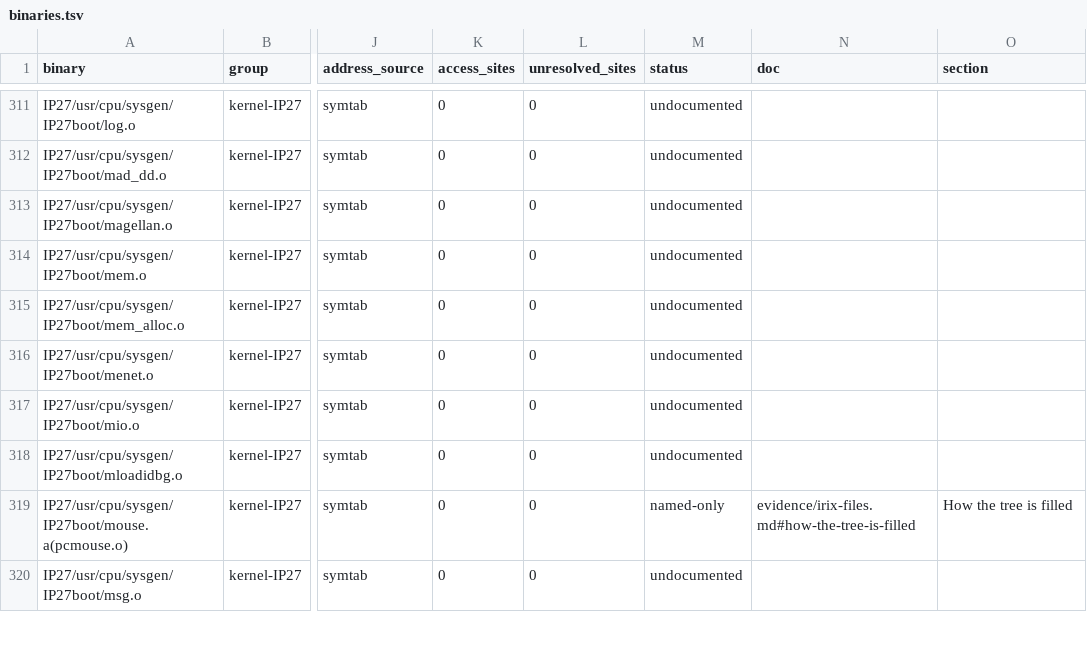
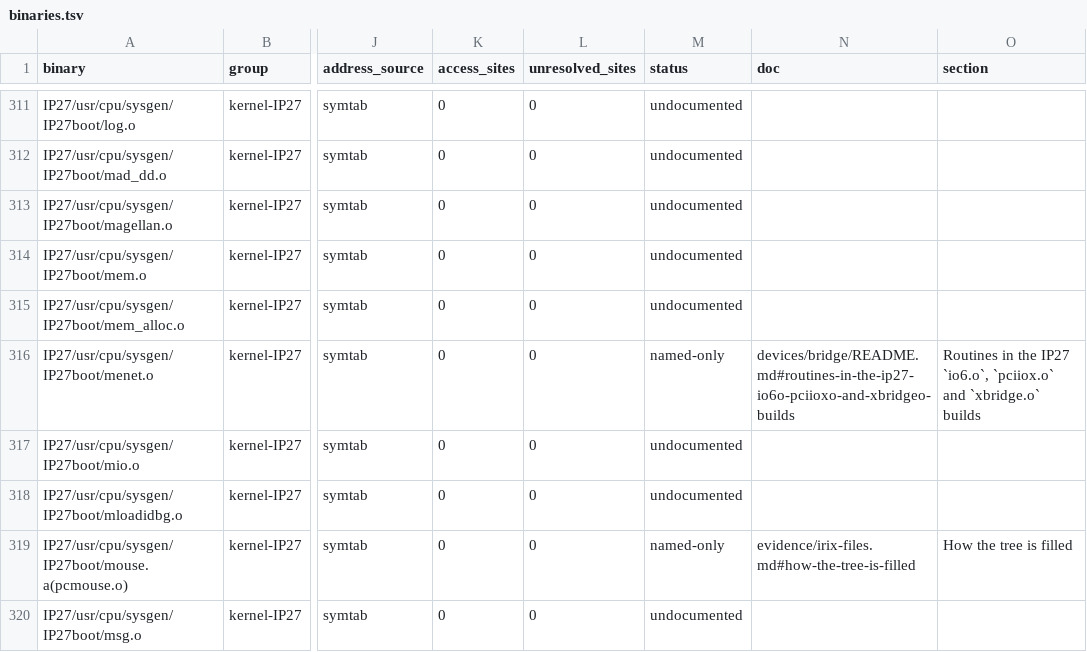
Before and after one commit to jamesbraid/chips, a TSV file: evidence/inventory/binaries.tsv, drawn as a sheet; only a part is shown, gaps mark what is left out; the diff names each change by its address in the sheet, - before the commit and + after, or states it on an @@ line.

Commit message:
docs: verify imported menet, dual-serial card and bridge routine facts against their sources
Re-read the 4-port Fast Ethernet adapter instructions (108-0151-001),
the IP27 menet.o, kernel.o and ioc3.o, the OpenBSD ioc.c entry and the
two Usenet postings reachable through the Library. menet_vmc declares
second slots 4 to 7 and sets 0x31, 0x31, 0x31 and 0x01. sn00_vmc sets
device 2 to 0xff with second slot 3 and matches the five Origin 200
prefixes. pci_ioc3_sio_vmc sets 0x30 for 030-1657- and 030-1664-, and
ioc3_intb_needed returns true only for words with a bit in 0xfa.

Kept 40, regraded 0, removed 0. 13 rows were not re-read: the PROM
routines at 0x1fc3f410 and the other four addresses, the ioc3_attach
line-B reading, the 2006 Octane posting and the owner's hinv pages.
The bridge page now names the objects that hold the two routines, which
credits menet.o in the inventory, so the inventory is regenerated.

```diff
--- a/evidence/inventory/binaries.tsv
+++ b/evidence/inventory/binaries.tsv
-M316 (status): undocumented
+M316 (status): named-only
-N316 (doc): (empty)
+N316 (doc): devices/bridge/README.md#routines-in-the-ip27-io6o-pciioxo-and-xbridgeo-builds
-O316 (section): (empty)
+O316 (section): Routines in the IP27 `io6.o`, `pciiox.o` and `xbridge.o` builds
```
Also changed, not shown: evidence/inventory/summary.tsv, 5 other files.
